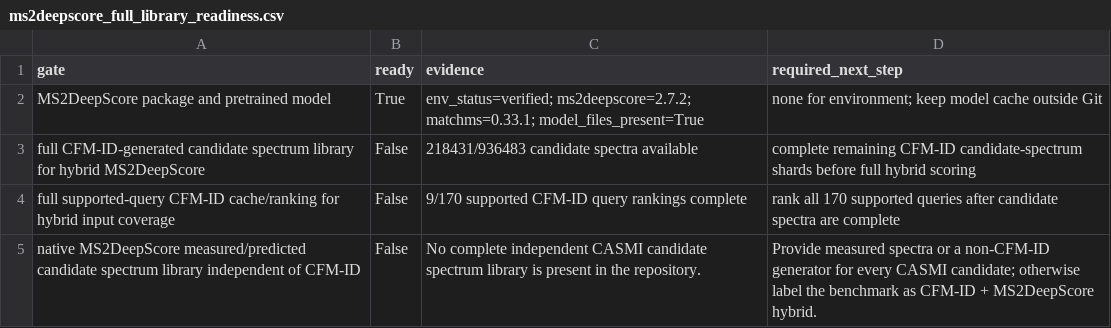
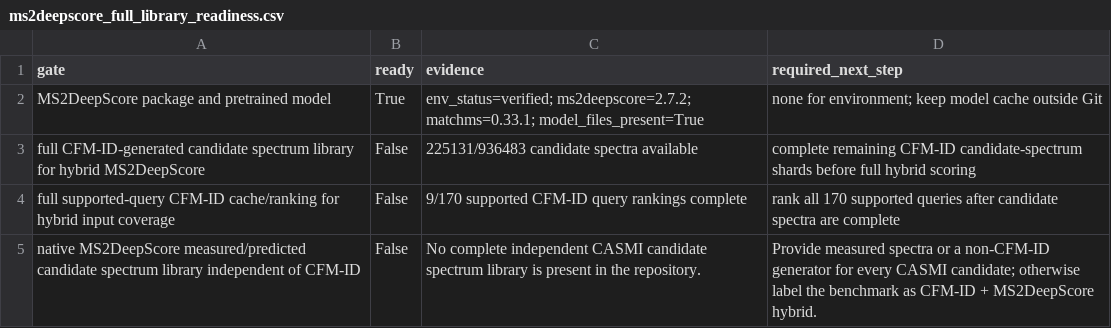
Before and after one commit to zhome1226/FragAnnotor, a CSV file: results/casmi_full_completion_audit_v1/ms2deepscore_full_library_readiness.csv, drawn as a sheet.

```diff
--- a/results/casmi_full_completion_audit_v1/ms2deepscore_full_library_readiness.csv
+++ b/results/casmi_full_completion_audit_v1/ms2deepscore_full_library_readiness.csv
@@ -2,3 +2,3 @@ gate,ready,evidence,required_next_step
 MS2DeepScore package and pretrained model,True,env_status=verified; ms2deepscore=2.7.2; matchms=0.33.1; model_files_present=True,none for environment; keep model cache outside Git
-full CFM-ID-generated candidate spectrum library for hybrid MS2DeepScore,False,218431/936483 candidate spectra available,complete remaining CFM-ID candidate-spectrum shards before full hybrid scoring
+full CFM-ID-generated candidate spectrum library for hybrid MS2DeepScore,False,225131/936483 candidate spectra available,complete remaining CFM-ID candidate-spectrum shards before full hybrid scoring
 full supported-query CFM-ID cache/ranking for hybrid input coverage,False,9/170 supported CFM-ID query rankings complete,rank all 170 supported queries after candidate spectra are complete
```
Also changed, not shown: results/casmi2022_cfmid_native_precomputed_full_v1/casmi2022_cfmid_native_precomputed_full_summary.csv, results/casmi_full_completion_audit_v1/cfmid_next_candidate_spectrum_shards.csv, 6 other files.
